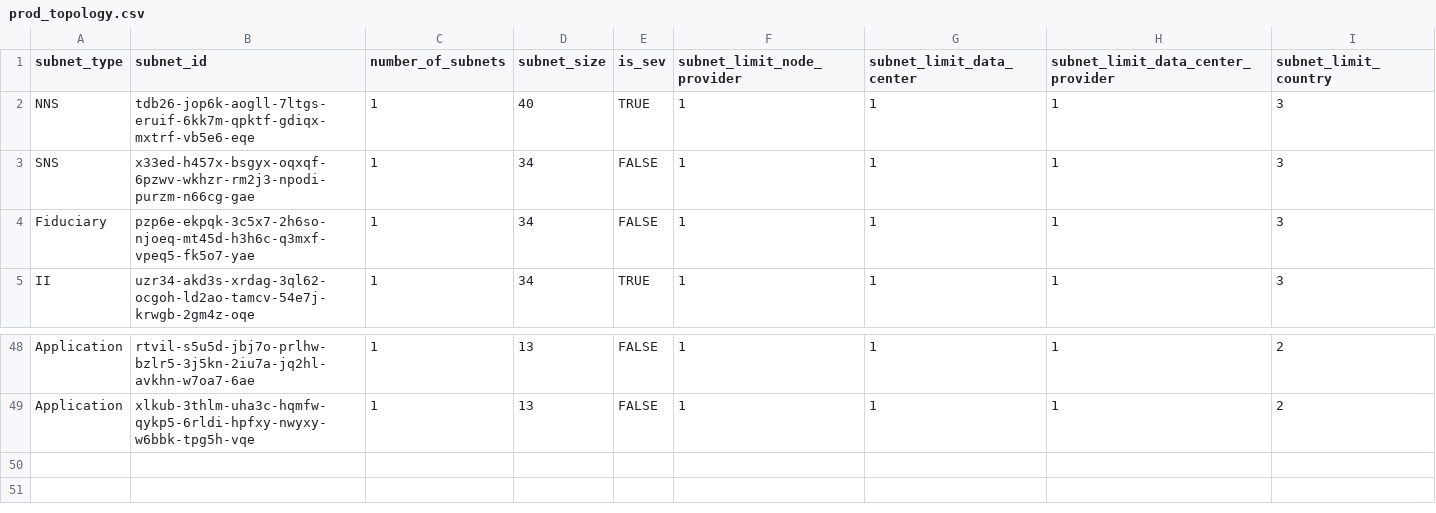
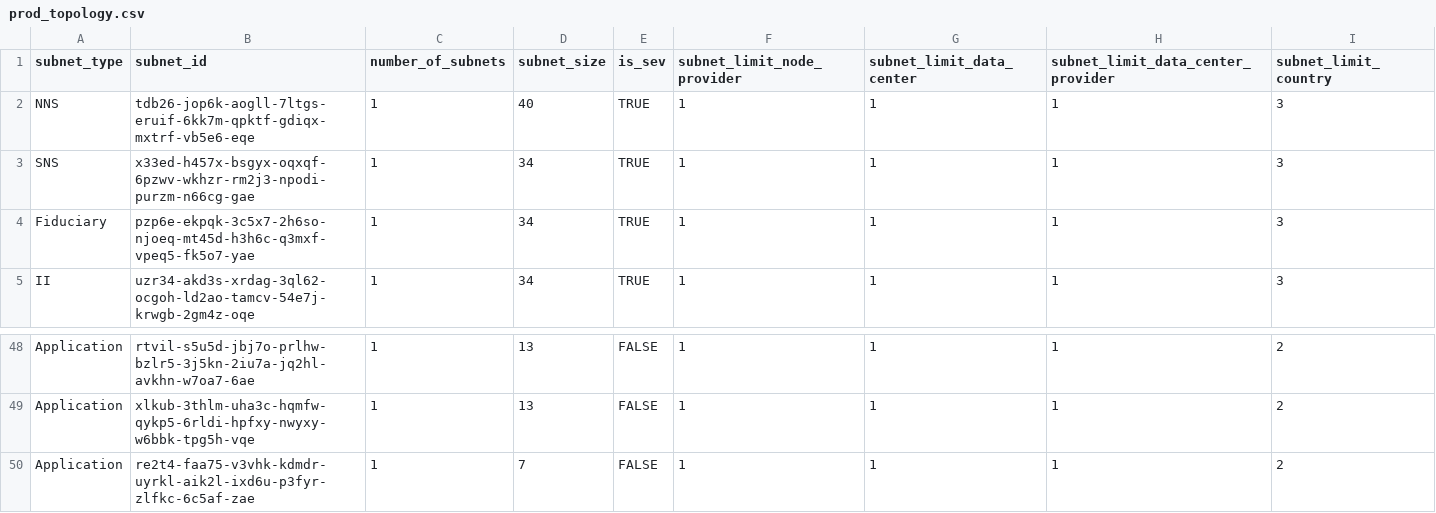
Before and after one commit to dfinity/decentralization, a CSV file: data/topology/prod_topology.csv, drawn as a sheet; only a part is shown, gaps mark what is left out.

Commit message:
adding new data

```diff
--- a/data/topology/prod_topology.csv
+++ b/data/topology/prod_topology.csv
@@ -2,4 +2,4 @@ subnet_type,subnet_id,number_of_subnets,subnet_size,is_sev,subnet_limit_node_pro
 NNS,tdb26-jop6k-aogll-7ltgs-eruif-6kk7m-qpktf-gdiqx-mxtrf-vb5e6-eqe,1,40,TRUE,1,1,1,3
-SNS,x33ed-h457x-bsgyx-oqxqf-6pzwv-wkhzr-rm2j3-npodi-purzm-n66cg-gae,1,34,FALSE,1,1,1,3
-Fiduciary,pzp6e-ekpqk-3c5x7-2h6so-njoeq-mt45d-h3h6c-q3mxf-vpeq5-fk5o7-yae,1,34,FALSE,1,1,1,3
+SNS,x33ed-h457x-bsgyx-oqxqf-6pzwv-wkhzr-rm2j3-npodi-purzm-n66cg-gae,1,34,TRUE,1,1,1,3
+Fiduciary,pzp6e-ekpqk-3c5x7-2h6so-njoeq-mt45d-h3h6c-q3mxf-vpeq5-fk5o7-yae,1,34,TRUE,1,1,1,3
 II,uzr34-akd3s-xrdag-3ql62-ocgoh-ld2ao-tamcv-54e7j-krwgb-2gm4z-oqe,1,34,TRUE,1,1,1,3
@@ -49 +49,2 @@ Application,rtvil-s5u5d-jbj7o-prlhw-bzlr5-3j5kn-2iu7a-jq2hl-avkhn-w7oa7-6ae,1,13
 Application,xlkub-3thlm-uha3c-hqmfw-qykp5-6rldi-hpfxy-nwyxy-w6bbk-tpg5h-vqe,1,13,FALSE,1,1,1,2
+Application,re2t4-faa75-v3vhk-kdmdr-uyrkl-aik2l-ixd6u-p3fyr-zlfkc-6c5af-zae,1,7,FALSE,1,1,1,2
```
Also changed, not shown: 3 other files.
